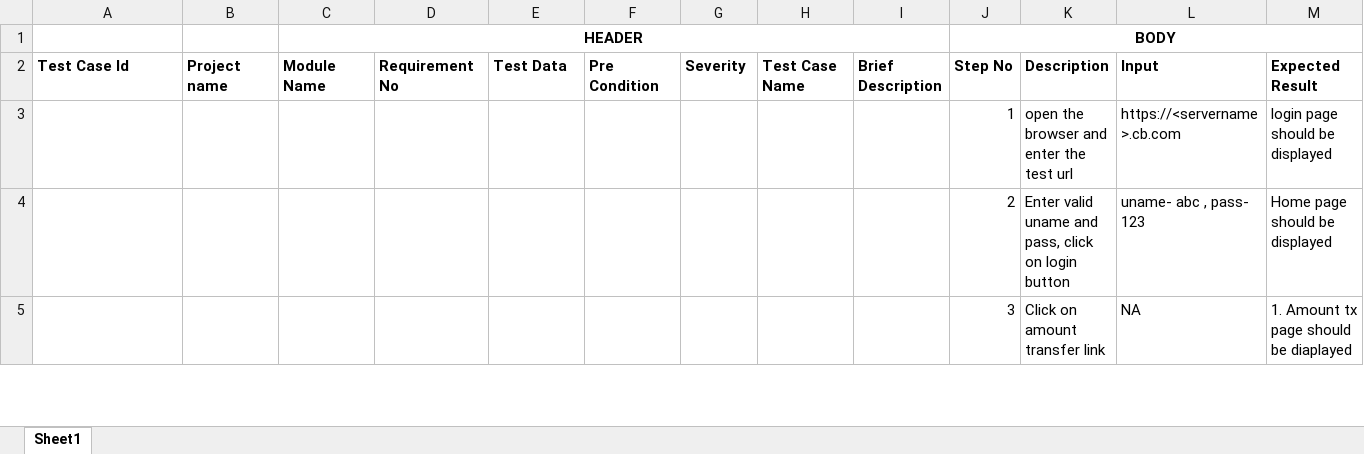
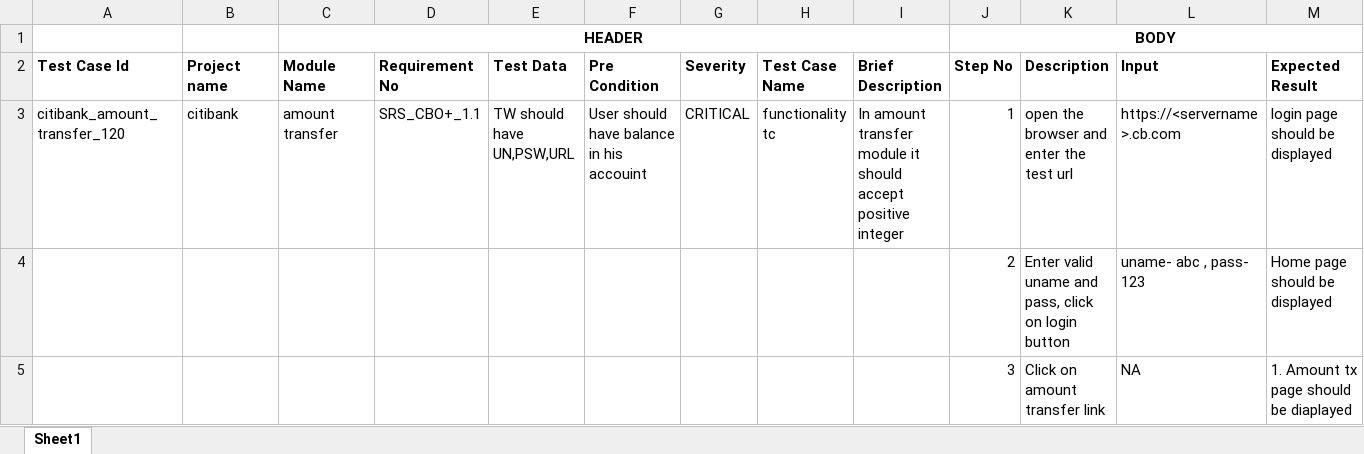
Before and after one commit to NietzscheDostoevsky/Learning, an Excel workbook: Testing/TestCase.xlsx, sheet Sheet1, drawn as a sheet; only a part is shown; values as stored, in another font and other column widths than the file's, no borders; removed rows and columns are numbered as before the commit, all else as after; rows hold the shown columns only; the diff names each change by its address in the sheet, - before the commit and + after, or states it on an @@ line.

Commit message:
update header

```diff
--- a/Testing/TestCase.xlsx (sheet Sheet1)
+++ b/Testing/TestCase.xlsx (sheet Sheet1)
-row 3:  |  |  |  |  |  |  |  |  | 1 | open the browser and enter the test url | https://<servername>.cb.com | login page should be displayed
+row 3: citibank_amount_transfer_120 | citibank | amount transfer | SRS_CBO+_1.1 | TW should have UN,PSW,URL | User should have balance in his accouint | CRITICAL | functionality tc | In amount transfer module it should accept positive integer | 1 | open the browser and enter the test url | https://<servername>.cb.com | login page should be displayed
```
